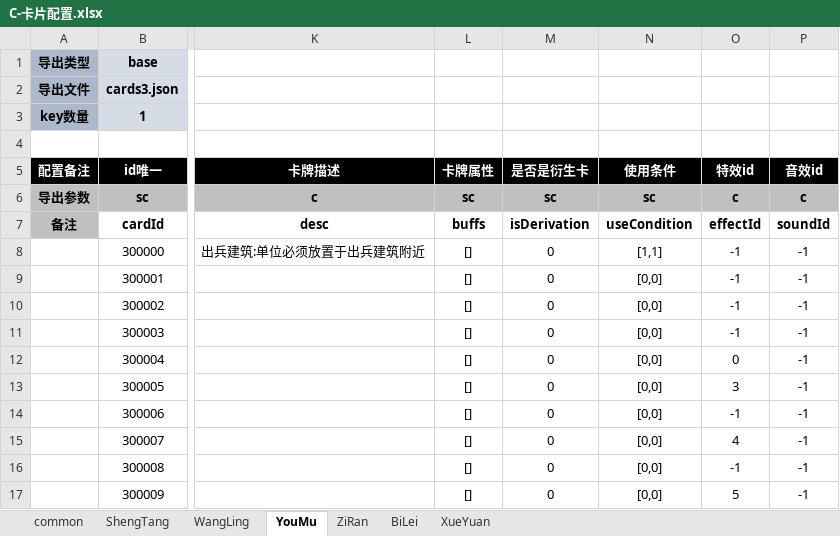
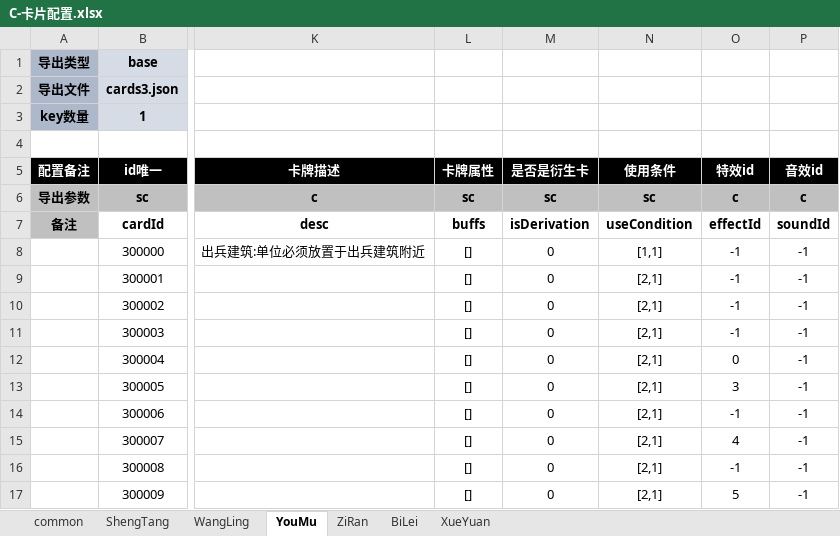
Before and after one commit to threstone/Anduin, an Excel workbook: excel/C-卡片配置.xlsx, sheet YouMu, drawn as a sheet; only a part is shown, gaps mark what is left out; values as stored, in another font and other column widths than the file's, no borders; conditional formats not drawn; the diff names each change by its address in the sheet, - before the commit and + after, or states it on an @@ line.

```diff
--- a/excel/C-卡片配置.xlsx (sheet YouMu)
+++ b/excel/C-卡片配置.xlsx (sheet YouMu)
-N9:N17 (使用条件): [0,0]
+N9:N17 (使用条件): [2,1]
```
Also changed, not shown: sheet ZiRan, sheet BiLei, sheet XueYuan, sheet WangLing, sheet common, sheet ShengTang, 28 other files.
